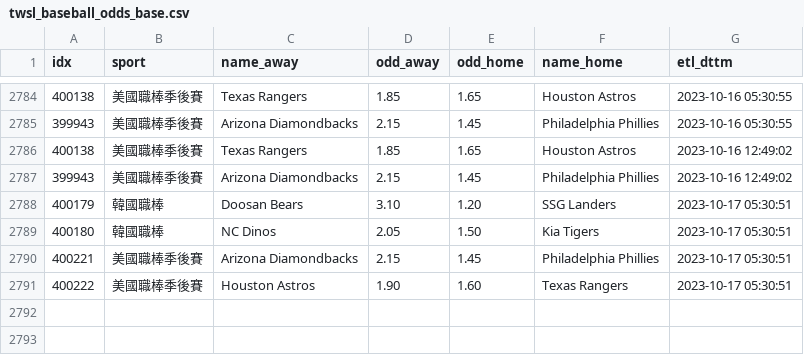
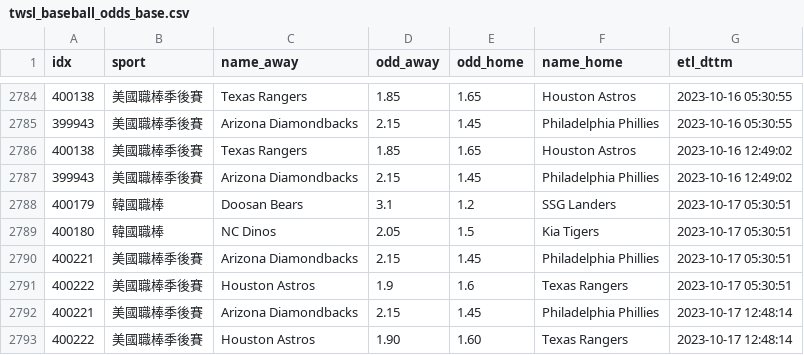
Before and after one commit to achilles0926/tw_sport_lottery, a CSV file: twsl_baseball_odds_base.csv, drawn as a sheet; only a part is shown, gaps mark what is left out.

```diff
--- a/twsl_baseball_odds_base.csv
+++ b/twsl_baseball_odds_base.csv
@@ -2787,5 +2787,7 @@
 399943,美國職棒季後賽,Arizona Diamondbacks,2.15,1.45,Philadelphia Phillies,2023-10-16 12:49:02
-400179,韓國職棒,Doosan Bears,3.10,1.20,SSG Landers,2023-10-17 05:30:51
-400180,韓國職棒,NC Dinos,2.05,1.50,Kia Tigers,2023-10-17 05:30:51
+400179,韓國職棒,Doosan Bears,3.1,1.2,SSG Landers,2023-10-17 05:30:51
+400180,韓國職棒,NC Dinos,2.05,1.5,Kia Tigers,2023-10-17 05:30:51
 400221,美國職棒季後賽,Arizona Diamondbacks,2.15,1.45,Philadelphia Phillies,2023-10-17 05:30:51
-400222,美國職棒季後賽,Houston Astros,1.90,1.60,Texas Rangers,2023-10-17 05:30:51
+400222,美國職棒季後賽,Houston Astros,1.9,1.6,Texas Rangers,2023-10-17 05:30:51
+400221,美國職棒季後賽,Arizona Diamondbacks,2.15,1.45,Philadelphia Phillies,2023-10-17 12:48:14
+400222,美國職棒季後賽,Houston Astros,1.90,1.60,Texas Rangers,2023-10-17 12:48:14
```
Also changed, not shown: twsl_baseball_odds_new.csv.
